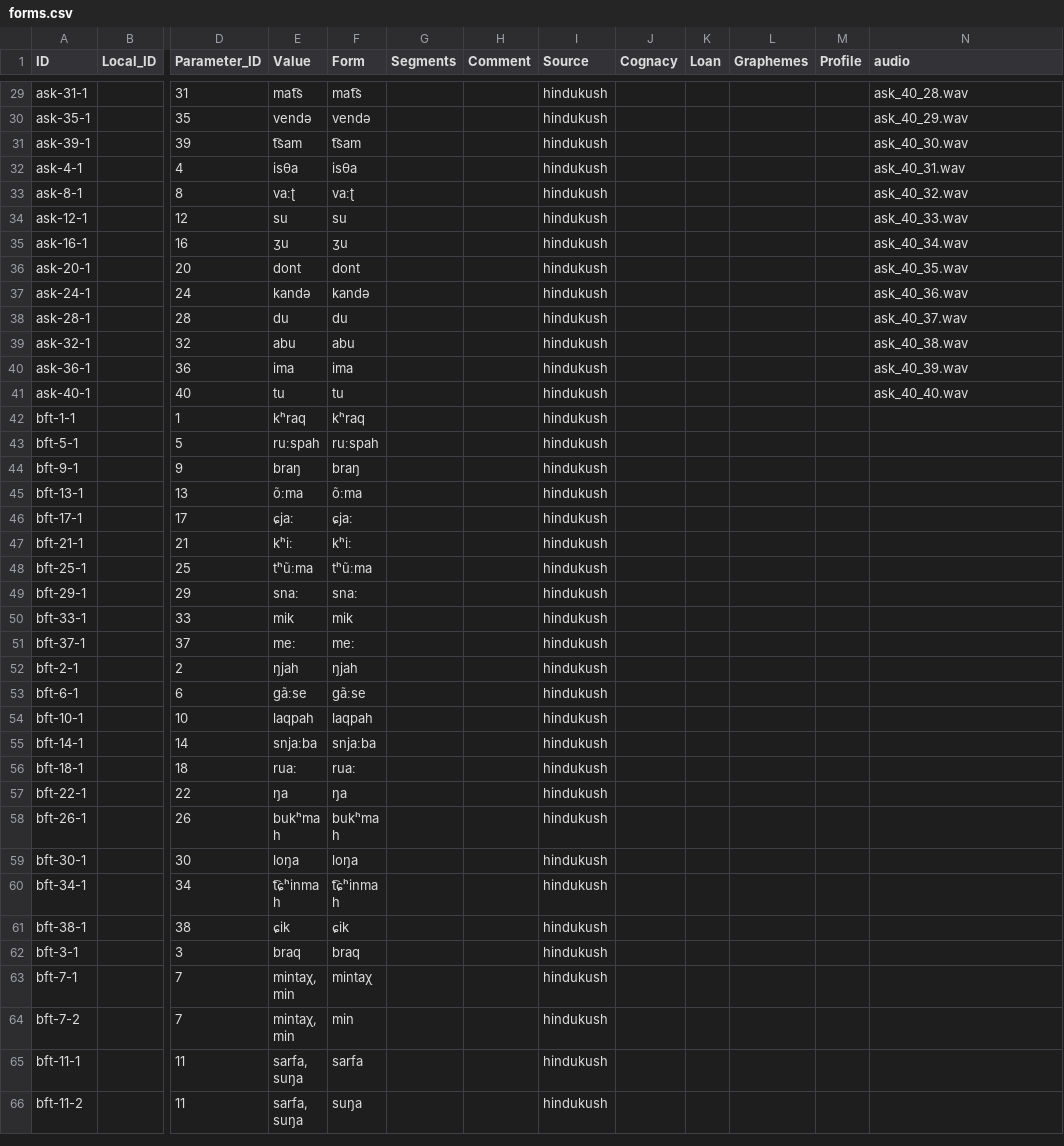
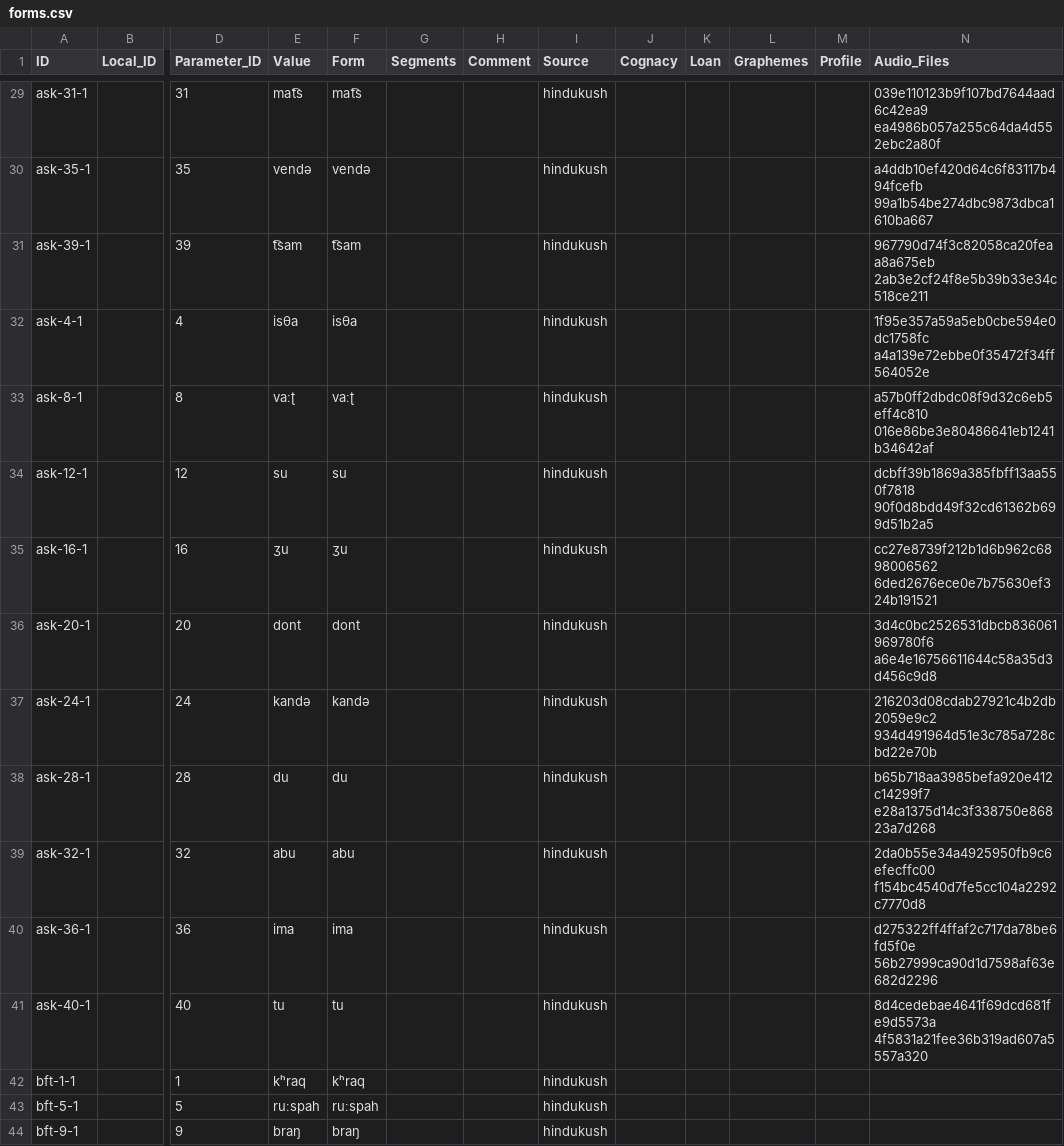
Before and after one commit to cldf-datasets/liljegrenhindukush, a CSV file: cldf/forms.csv, drawn as a sheet; only a part is shown, gaps mark what is left out; the shorter side is filled out with more unchanged rows; the diff covers the shown part only; the diff names each change by its address in the sheet, - before the commit and + after, or states it on an @@ line.

```diff
--- a/cldf/forms.csv
+++ b/cldf/forms.csv
-N1: audio
+N1: Audio_Files
-N29 (Audio_Files): ask_40_28.wav
+N29 (Audio_Files): 039e110123b9f107bd7644aad6c42ea9 ea4986b057a255c64da4d552ebc2a80f
-N30 (Audio_Files): ask_40_29.wav
+N30 (Audio_Files): a4ddb10ef420d64c6f83117b494fcefb 99a1b54be274dbc9873dbca1610ba667
-N31 (Audio_Files): ask_40_30.wav
+N31 (Audio_Files): 967790d74f3c82058ca20feaa8a675eb 2ab3e2cf24f8e5b39b33e34c518ce211
-N32 (Audio_Files): ask_40_31.wav
+N32 (Audio_Files): 1f95e357a59a5eb0cbe594e0dc1758fc a4a139e72ebbe0f35472f34ff564052e
-N33 (Audio_Files): ask_40_32.wav
+N33 (Audio_Files): a57b0ff2dbdc08f9d32c6eb5eff4c810 016e86be3e80486641eb1241b34642af
-N34 (Audio_Files): ask_40_33.wav
+N34 (Audio_Files): dcbff39b1869a385fbff13aa550f7818 90f0d8bdd49f32cd61362b699d51b2a5
-N35 (Audio_Files): ask_40_34.wav
+N35 (Audio_Files): cc27e8739f212b1d6b962c6898006562 6ded2676ece0e7b75630ef324b191521
-N36 (Audio_Files): ask_40_35.wav
+N36 (Audio_Files): 3d4c0bc2526531dbcb836061969780f6 a6e4e16756611644c58a35d3d456c9d8
-N37 (Audio_Files): ask_40_36.wav
+N37 (Audio_Files): 216203d08cdab27921c4b2db2059e9c2 934d491964d51e3c785a728cbd22e70b
-N38 (Audio_Files): ask_40_37.wav
+N38 (Audio_Files): b65b718aa3985befa920e412c14299f7 e28a1375d14c3f338750e86823a7d268
-N39 (Audio_Files): ask_40_38.wav
+N39 (Audio_Files): 2da0b55e34a4925950fb9c6efecffc00 f154bc4540d7fe5cc104a2292c7770d8
-N40 (Audio_Files): ask_40_39.wav
+N40 (Audio_Files): d275322ff4ffaf2c717da78be6fd5f0e 56b27999ca90d1d7598af63e682d2296
-N41 (Audio_Files): ask_40_40.wav
+N41 (Audio_Files): 8d4cedebae4641f69dcd681fe9d5573a 4f5831a21fee36b319ad607a5557a320
```
Also changed, not shown: 27 edited cells elsewhere in this file, cldf/features.csv, cldf/parameters.csv, 12 other files.
